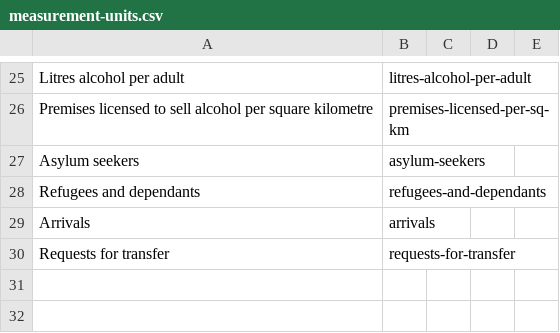
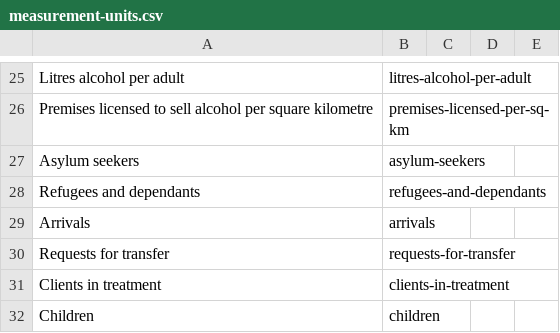
Before and after one commit to GSS-Cogs/ref_common, a CSV file: codelists/measurement-units.csv, drawn as a sheet; only a part is shown, gaps mark what is left out; the diff names each change by its address in the sheet, - before the commit and + after, or states it on an @@ line.

Commit message:
Add more units

```diff
--- a/codelists/measurement-units.csv
+++ b/codelists/measurement-units.csv
+row 31: Clients in treatment | clients-in-treatment
+row 32: Children | children
```
